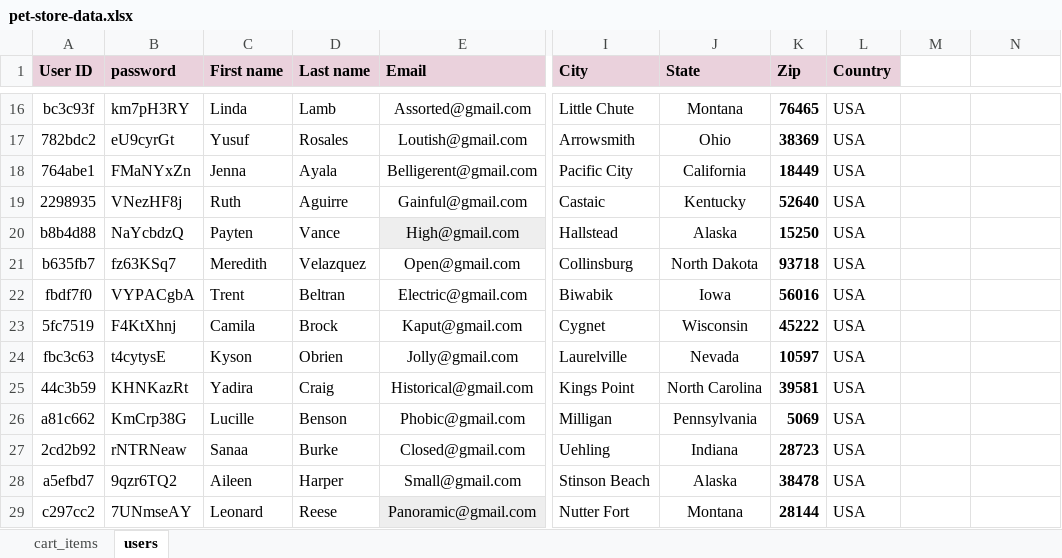
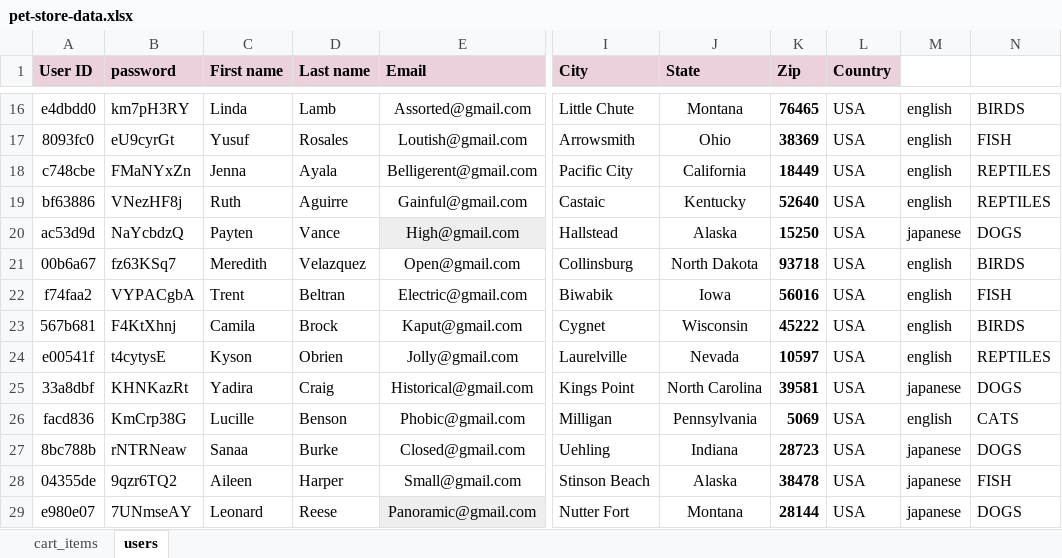
Before and after one commit to pedjapan/ITBootcampFinalProject, an Excel workbook: ITBootcamp_Final_Project/data/pet-store-data.xlsx, sheet users, drawn as a sheet; only a part is shown, gaps mark what is left out; values as stored, in another font and other column widths than the file's, no borders; the diff covers the shown part only; the diff names each change by its address in the sheet, - before the commit and + after, or states it on an @@ line.

```diff
--- a/ITBootcamp_Final_Project/data/pet-store-data.xlsx (sheet users)
+++ b/ITBootcamp_Final_Project/data/pet-store-data.xlsx (sheet users)
-A16 (User ID): bc3c93f
+A16 (User ID): e4dbdd0
-M16:M19: (empty)
+M16:M19: english
-N16: (empty)
+N16: BIRDS
-A17 (User ID): 782bdc2
+A17 (User ID): 8093fc0
-N17: (empty)
+N17: FISH
-A18 (User ID): 764abe1
+A18 (User ID): c748cbe
-N18:N19: (empty)
+N18:N19: REPTILES
-A19 (User ID): 2298935
+A19 (User ID): bf63886
-A20 (User ID): b8b4d88
+A20 (User ID): ac53d9d
-M20: (empty)
+M20: japanese
-N20: (empty)
+N20: DOGS
-A21 (User ID): b635fb7
+A21 (User ID): 00b6a67
-M21:M24: (empty)
+M21:M24: english
-N21: (empty)
+N21: BIRDS
-A22 (User ID): fbdf7f0
+A22 (User ID): f74faa2
-N22: (empty)
+N22: FISH
-A23 (User ID): 5fc7519
+A23 (User ID): 567b681
-N23: (empty)
+N23: BIRDS
-A24 (User ID): fbc3c63
+A24 (User ID): e00541f
-N24: (empty)
+N24: REPTILES
-A25 (User ID): 44c3b59
+A25 (User ID): 33a8dbf
-M25: (empty)
+M25: japanese
-N25: (empty)
+N25: DOGS
-A26 (User ID): a81c662
+A26 (User ID): facd836
-M26: (empty)
+M26: english
-N26: (empty)
+N26: CATS
-A27 (User ID): 2cd2b92
+A27 (User ID): 8bc788b
-M27:M29: (empty)
+M27:M29: japanese
-N27: (empty)
+N27: DOGS
-A28 (User ID): a5efbd7
+A28 (User ID): 04355de
-N28: (empty)
+N28: FISH
-A29 (User ID): c297cc2
+A29 (User ID): e980e07
-N29: (empty)
+N29: DOGS
```
Also changed, not shown: 108 edited cells elsewhere in this sheet, 10 other files.
